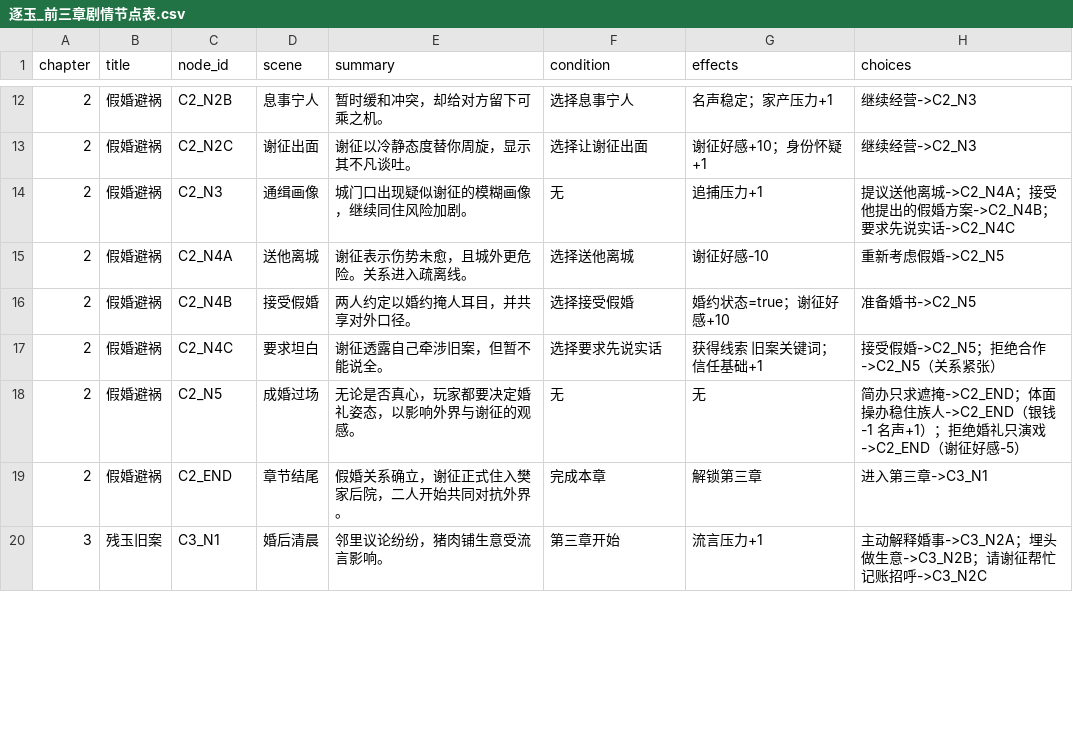
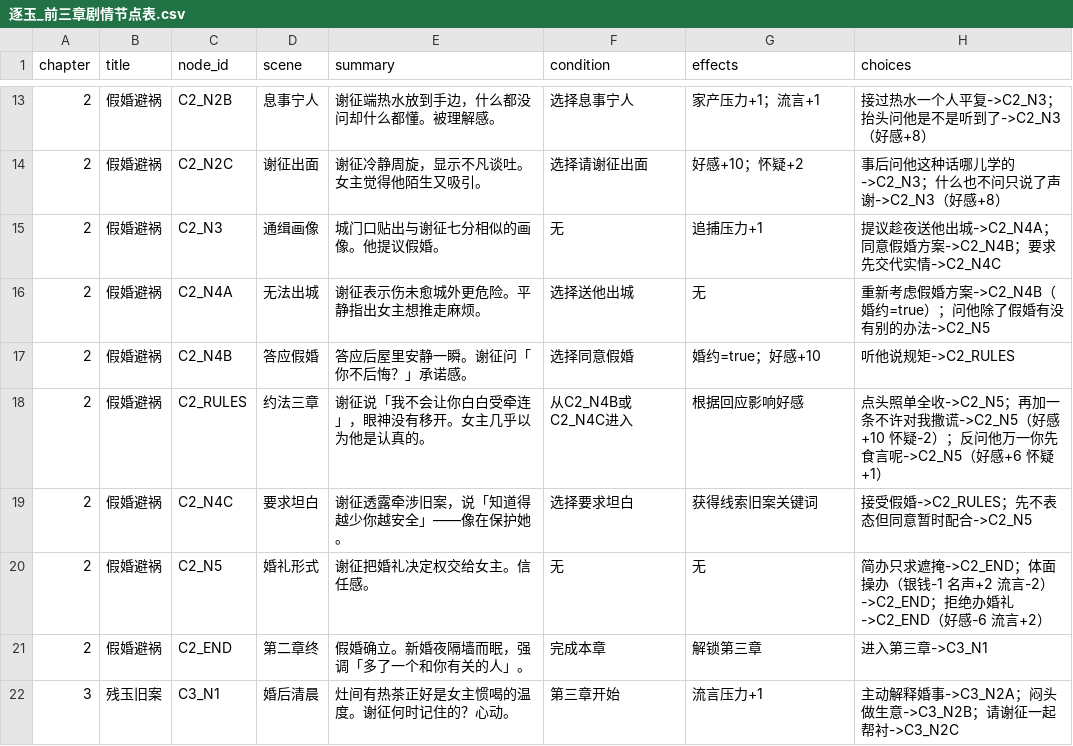
Before and after one commit to QUAFFquaff/big_ming1566, a CSV file: script/逐玉_前三章剧情节点表.csv, drawn as a sheet; only a part is shown, gaps mark what is left out; the diff covers the shown part only.

```diff
--- a/script/逐玉_前三章剧情节点表.csv
+++ b/script/逐玉_前三章剧情节点表.csv
@@ -12,9 +13,10 @@ chapter,title,node_id,scene,summary,condition,effects,choices
-2,假婚避祸,C2_N2B,息事宁人,暂时缓和冲突，却给对方留下可乘之机。,选择息事宁人,名声稳定；家产压力+1,继续经营->C2_N3
-2,假婚避祸,C2_N2C,谢征出面,谢征以冷静态度替你周旋，显示其不凡谈吐。,选择让谢征出面,谢征好感+10；身份怀疑+1,继续经营->C2_N3
-2,假婚避祸,C2_N3,通缉画像,城门口出现疑似谢征的模糊画像，继续同住风险加剧。,无,追捕压力+1,提议送他离城->C2_N4A；接受他提出的假婚方案->C2_N4B；要求先说实话->C2_N4C
-2,假婚避祸,C2_N4A,送他离城,谢征表示伤势未愈，且城外更危险。关系进入疏离线。,选择送他离城,谢征好感-10,重新考虑假婚->C2_N5
-2,假婚避祸,C2_N4B,接受假婚,两人约定以婚约掩人耳目，并共享对外口径。,选择接受假婚,婚约状态=true；谢征好感+10,准备婚书->C2_N5
-2,假婚避祸,C2_N4C,要求坦白,谢征透露自己牵涉旧案，但暂不能说全。,选择要求先说实话,获得线索 旧案关键词；信任基础+1,接受假婚->C2_N5；拒绝合作->C2_N5（关系紧张）
-2,假婚避祸,C2_N5,成婚过场,无论是否真心，玩家都要决定婚礼姿态，以影响外界与谢征的观感。,无,无,简办只求遮掩->C2_END；体面操办稳住族人->C2_END（银钱-1 名声+1）；拒绝婚礼只演戏->C2_END（谢征好感-5）
-2,假婚避祸,C2_END,章节结尾,假婚关系确立，谢征正式住入樊家后院，二人开始共同对抗外界。,完成本章,解锁第三章,进入第三章->C3_N1
-3,残玉旧案,C3_N1,婚后清晨,邻里议论纷纷，猪肉铺生意受流言影响。,第三章开始,流言压力+1,主动解释婚事->C3_N2A；埋头做生意->C3_N2B；请谢征帮忙记账招呼->C3_N2C
+2,假婚避祸,C2_N2B,息事宁人,谢征端热水放到手边，什么都没问却什么都懂。被理解感。,选择息事宁人,家产压力+1；流言+1,接过热水一个人平复->C2_N3；抬头问他是不是听到了->C2_N3（好感+8）
+2,假婚避祸,C2_N2C,谢征出面,谢征冷静周旋，显示不凡谈吐。女主觉得他陌生又吸引。,选择请谢征出面,好感+10；怀疑+2,事后问他这种话哪儿学的->C2_N3；什么也不问只说了声谢->C2_N3（好感+8）
+2,假婚避祸,C2_N3,通缉画像,城门口贴出与谢征七分相似的画像。他提议假婚。,无,追捕压力+1,提议趁夜送他出城->C2_N4A；同意假婚方案->C2_N4B；要求先交代实情->C2_N4C
+2,假婚避祸,C2_N4A,无法出城,谢征表示伤未愈城外更危险。平静指出女主想推走麻烦。,选择送他出城,无,重新考虑假婚方案->C2_N4B（婚约=true）；问他除了假婚有没有别的办法->C2_N5
+2,假婚避祸,C2_N4B,答应假婚,答应后屋里安静一瞬。谢征问「你不后悔？」承诺感。,选择同意假婚,婚约=true；好感+10,听他说规矩->C2_RULES
+2,假婚避祸,C2_RULES,约法三章,谢征说「我不会让你白白受牵连」，眼神没有移开。女主几乎以为他是认真的。,从C2_N4B或C2_N4C进入,根据回应影响好感,点头照单全收->C2_N5；再加一条不许对我撒谎->C2_N5（好感+10 怀疑-2）；反问他万一你先食言呢->C2_N5（好感+6 怀疑+1）
+2,假婚避祸,C2_N4C,要求坦白,谢征透露牵涉旧案，说「知道得越少你越安全」——像在保护她。,选择要求坦白,获得线索旧案关键词,接受假婚->C2_RULES；先不表态但同意暂时配合->C2_N5
+2,假婚避祸,C2_N5,婚礼形式,谢征把婚礼决定权交给女主。信任感。,无,无,简办只求遮掩->C2_END；体面操办（银钱-1 名声+2 流言-2）->C2_END；拒绝办婚礼->C2_END（好感-6 流言+2）
+2,假婚避祸,C2_END,第二章终,假婚确立。新婚夜隔墙而眠，强调「多了一个和你有关的人」。,完成本章,解锁第三章,进入第三章->C3_N1
+3,残玉旧案,C3_N1,婚后清晨,灶间有热茶正好是女主惯喝的温度。谢征何时记住的？心动。,第三章开始,流言压力+1,主动解释婚事->C3_N2A；闷头做生意->C3_N2B；请谢征一起帮衬->C3_N2C
```
Also changed, not shown: 1 added row and 74 edited cells elsewhere in this file, pic/Zhu-Yu_AI_Drawing_Prompts.csv, 4 other files.
